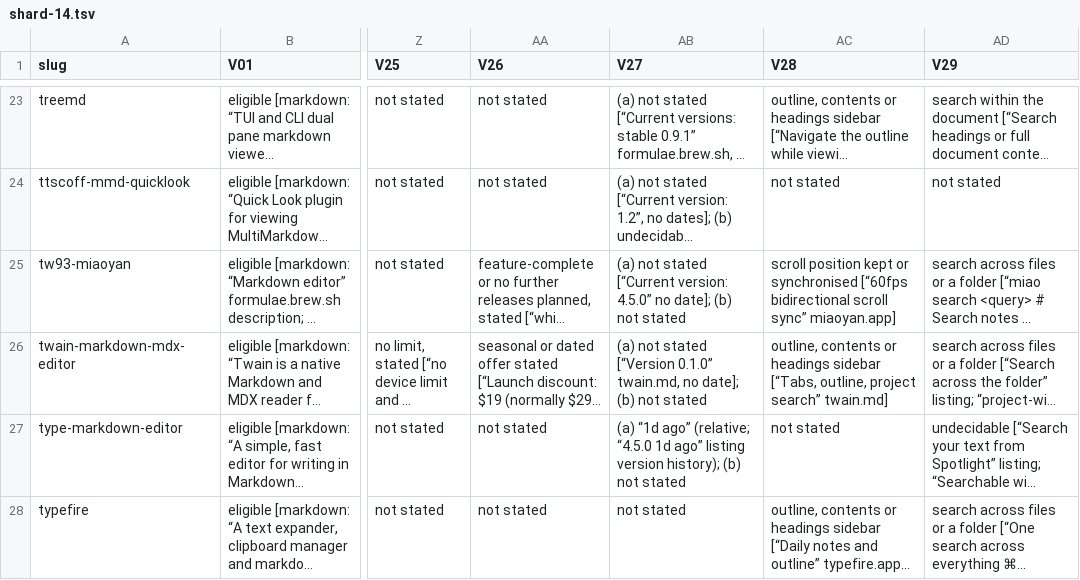
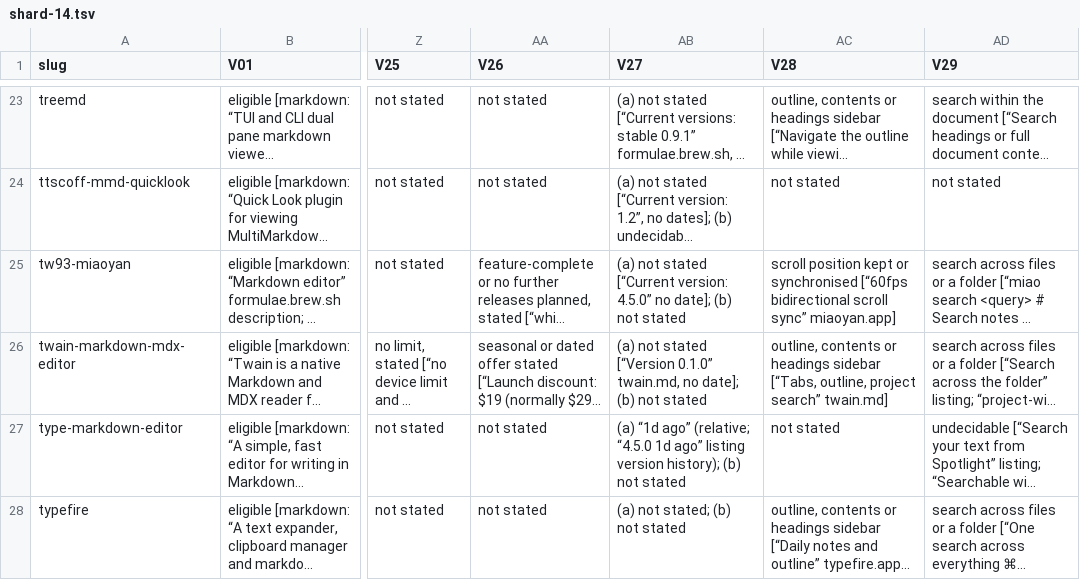
Before and after one commit to overseers-desk/unnoteworthy, a TSV file: product-development/markdown-viewer/2026-10-09-how-the-viewer-was-decided/0-comparables/coded/shard-14.tsv, drawn as a sheet; only a part is shown, gaps mark what is left out; long unchanged cells end in …; the diff covers the shown part only; the diff names each change by its address in the sheet, - before the commit and + after, or states it on an @@ line.

```diff
--- a/product-development/markdown-viewer/2026-10-09-how-the-viewer-was-decided/0-comparables/coded/shard-14.tsv
+++ b/product-development/markdown-viewer/2026-10-09-how-the-viewer-was-decided/0-comparables/coded/shard-14.tsv
-AB28 (V27): not stated
+AB28 (V27): (a) not stated; (b) not stated
```
Also changed, not shown: 3 edited cells elsewhere in this file, 3 other files.
